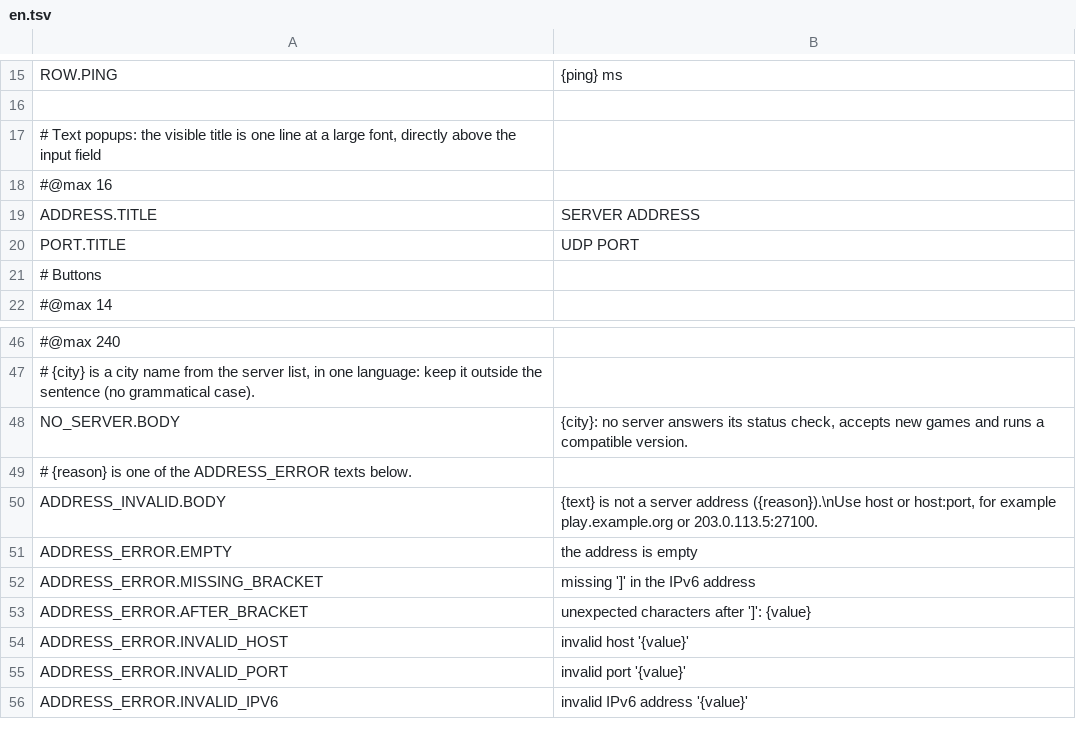
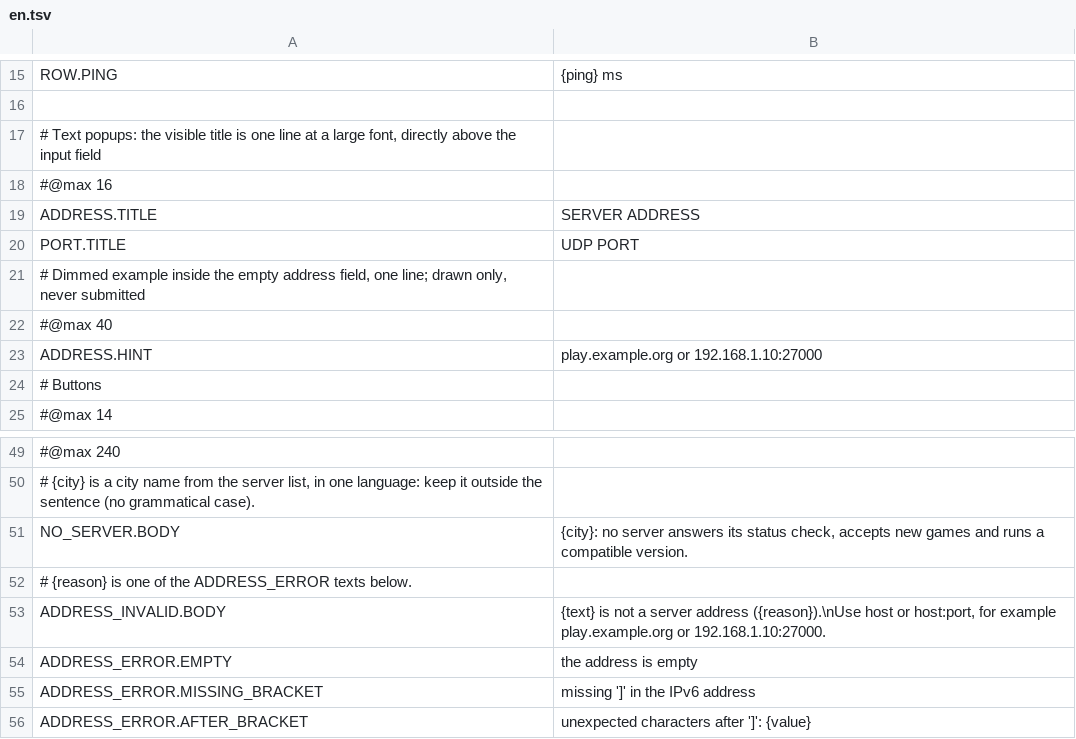
Before and after one commit to haulnet/haulnet-repo, a TSV file: mod/Haulnet/Localization/en.tsv, drawn as a sheet; only a part is shown, gaps mark what is left out; the shorter side is filled out with more unchanged rows.

```diff
--- a/mod/Haulnet/Localization/en.tsv
+++ b/mod/Haulnet/Localization/en.tsv
@@ -20,2 +20,5 @@ ADDRESS.TITLE	SERVER ADDRESS
 PORT.TITLE	UDP PORT
+# Dimmed example inside the empty address field, one line; drawn only, never submitted
+#@max 40
+ADDRESS.HINT	play.example.org or 192.168.1.10:27000
 # Buttons
@@ -49,3 +52,3 @@ NO_SERVER.BODY	{city}: no server answers its status check, accepts new games and
 # {reason} is one of the ADDRESS_ERROR texts below.
-ADDRESS_INVALID.BODY	"{text}" is not a server address ({reason}).\nUse host or host:port, for example play.example.org or 203.0.113.5:27100.
+ADDRESS_INVALID.BODY	"{text}" is not a server address ({reason}).\nUse host or host:port, for example play.example.org or 192.168.1.10:27000.
 ADDRESS_ERROR.EMPTY	the address is empty
```
Also changed, not shown: mod/Haulnet/Localization/ru.tsv, mod/Haulnet/Localization/uk.tsv, 4 other files.
